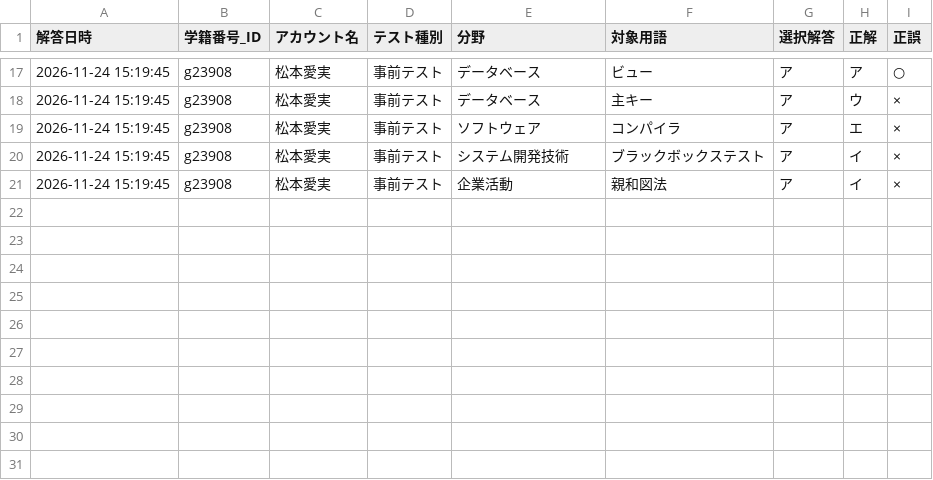
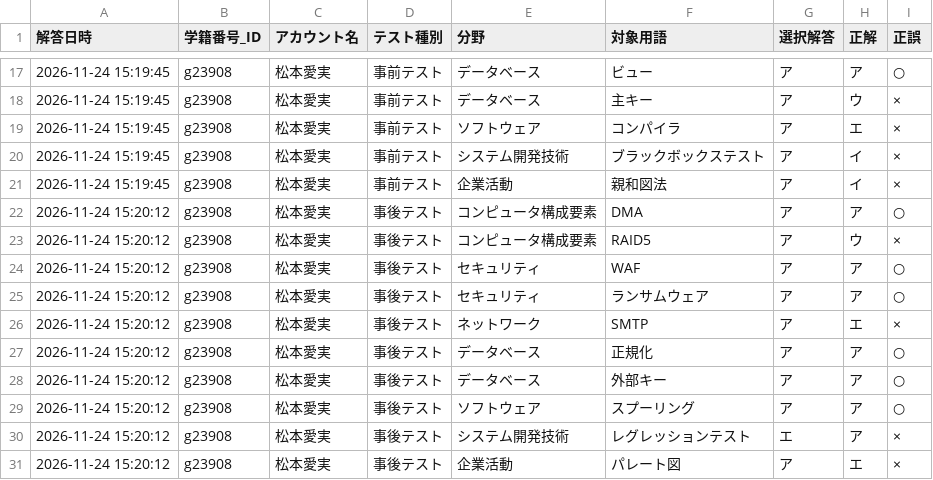
Before and after one commit to runrun920/de-ta-base, a CSV file: test_logs.csv, drawn as a sheet; only a part is shown, gaps mark what is left out; the diff names each change by its address in the sheet, - before the commit and + after, or states it on an @@ line.

Commit message:
Update test_logs.csv from Streamlit

```diff
--- a/test_logs.csv
+++ b/test_logs.csv
+row 22: 2026-11-24 15:20:12 | g23908 | 松本愛実 | 事後テスト | コンピュータ構成要素 | DMA | ア | ア | ○
+row 23: 2026-11-24 15:20:12 | g23908 | 松本愛実 | 事後テスト | コンピュータ構成要素 | RAID5 | ア | ウ | ×
+row 24: 2026-11-24 15:20:12 | g23908 | 松本愛実 | 事後テスト | セキュリティ | WAF | ア | ア | ○
+row 25: 2026-11-24 15:20:12 | g23908 | 松本愛実 | 事後テスト | セキュリティ | ランサムウェア | ア | ア | ○
+row 26: 2026-11-24 15:20:12 | g23908 | 松本愛実 | 事後テスト | ネットワーク | SMTP | ア | エ | ×
+row 27: 2026-11-24 15:20:12 | g23908 | 松本愛実 | 事後テスト | データベース | 正規化 | ア | ア | ○
+row 28: 2026-11-24 15:20:12 | g23908 | 松本愛実 | 事後テスト | データベース | 外部キー | ア | ア | ○
+row 29: 2026-11-24 15:20:12 | g23908 | 松本愛実 | 事後テスト | ソフトウェア | スプーリング | ア | ア | ○
+row 30: 2026-11-24 15:20:12 | g23908 | 松本愛実 | 事後テスト | システム開発技術 | レグレッションテスト | エ | ア | ×
+row 31: 2026-11-24 15:20:12 | g23908 | 松本愛実 | 事後テスト | 企業活動 | パレート図 | ア | エ | ×
```
